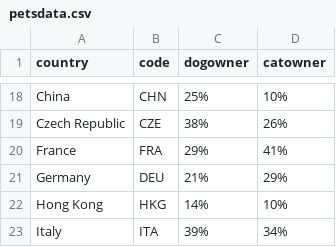
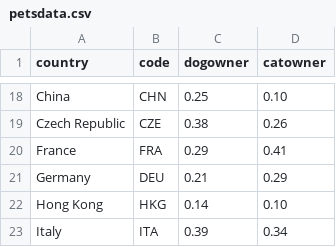
Before and after one commit to caseylock-nm2207/caseylock-nm2207.github.io, a CSV file: petsdata.csv, drawn as a sheet; only a part is shown, gaps mark what is left out; the diff covers the shown part only; the diff names each change by its address in the sheet, - before the commit and + after, or states it on an @@ line.

```diff
--- a/petsdata.csv
+++ b/petsdata.csv
-C18 (dogowner): 25%
+C18 (dogowner): 0.25
-D18 (catowner): 10%
+D18 (catowner): 0.10
-C19 (dogowner): 38%
+C19 (dogowner): 0.38
-D19 (catowner): 26%
+D19 (catowner): 0.26
-C20 (dogowner): 29%
+C20 (dogowner): 0.29
-D20 (catowner): 41%
+D20 (catowner): 0.41
-C21 (dogowner): 21%
+C21 (dogowner): 0.21
-D21 (catowner): 29%
+D21 (catowner): 0.29
-C22 (dogowner): 14%
+C22 (dogowner): 0.14
-D22 (catowner): 10%
+D22 (catowner): 0.10
-C23 (dogowner): 39%
+C23 (dogowner): 0.39
-D23 (catowner): 34%
+D23 (catowner): 0.34
```
Also changed, not shown: 32 edited cells elsewhere in this file.
